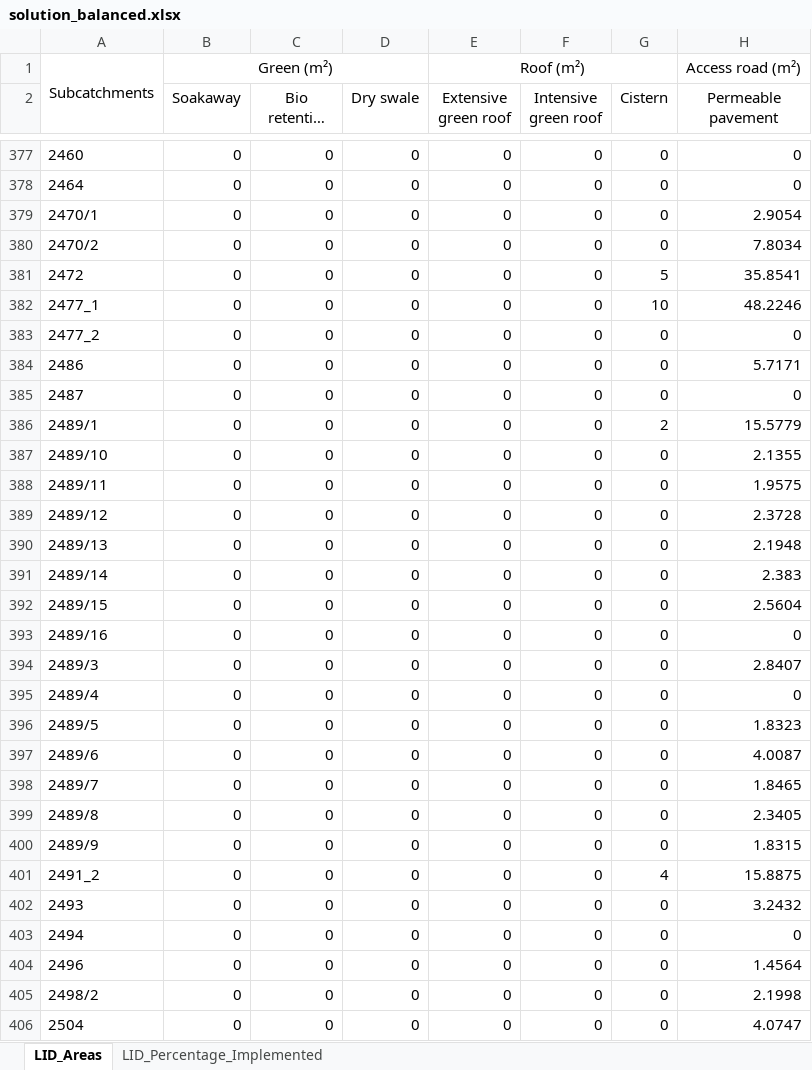
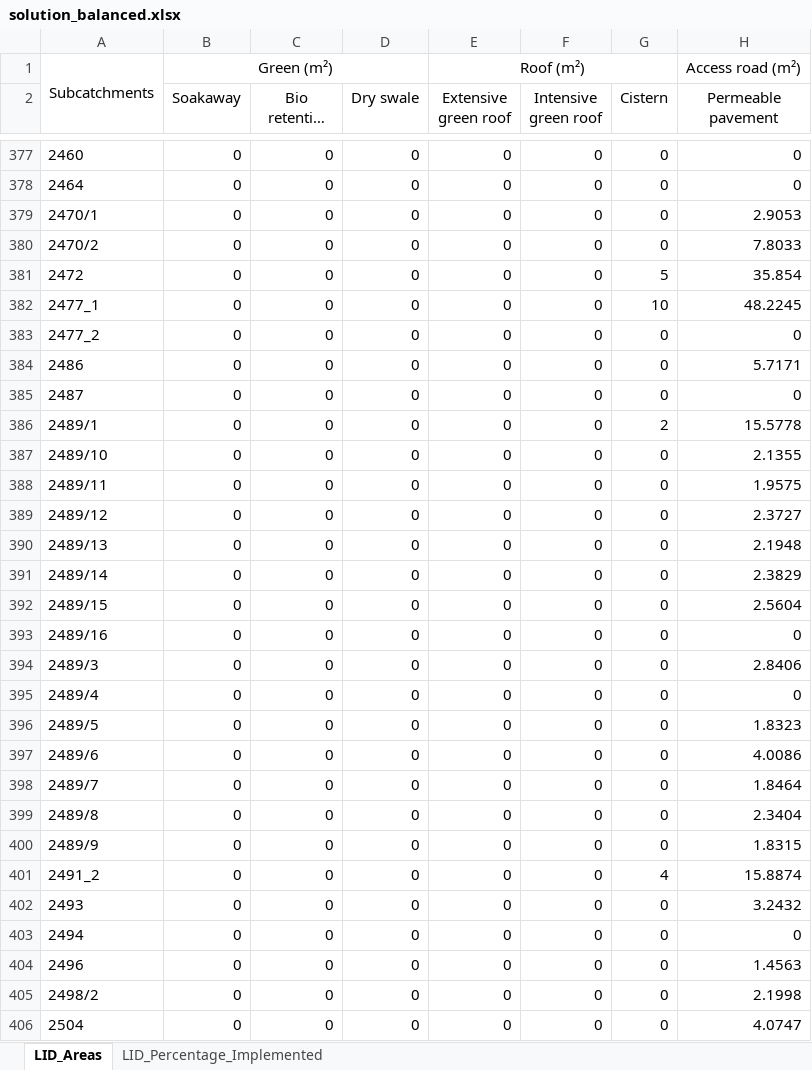
Before and after one commit to katharinaTe/NBS-Combat2, an Excel workbook: results_combat/solution_balanced.xlsx, sheet LID_Areas, drawn as a sheet; only a part is shown, gaps mark what is left out; long unchanged cells end in …; values as stored, in another font and other column widths than the file's, no borders; the diff covers the shown part only; the diff names each change by its address in the sheet, - before the commit and + after, or states it on an @@ line.

```diff
--- a/results_combat/solution_balanced.xlsx (sheet LID_Areas)
+++ b/results_combat/solution_balanced.xlsx (sheet LID_Areas)
-H379 (Permeable pavement): 2.9054
+H379 (Permeable pavement): 2.9053
-H380 (Permeable pavement): 7.8034
+H380 (Permeable pavement): 7.8033
-H381 (Permeable pavement): 35.8541
+H381 (Permeable pavement): 35.854
-H382 (Permeable pavement): 48.2246
+H382 (Permeable pavement): 48.2245
-H386 (Permeable pavement): 15.5779
+H386 (Permeable pavement): 15.5778
-H389 (Permeable pavement): 2.3728
+H389 (Permeable pavement): 2.3727
-H391 (Permeable pavement): 2.383
+H391 (Permeable pavement): 2.3829
-H394 (Permeable pavement): 2.8407
+H394 (Permeable pavement): 2.8406
-H397 (Permeable pavement): 4.0087
+H397 (Permeable pavement): 4.0086
-H398 (Permeable pavement): 1.8465
+H398 (Permeable pavement): 1.8464
-H399 (Permeable pavement): 2.3405
+H399 (Permeable pavement): 2.3404
-H401 (Permeable pavement): 15.8875
+H401 (Permeable pavement): 15.8874
-H404 (Permeable pavement): 1.4564
+H404 (Permeable pavement): 1.4563
```
Also changed, not shown: 120 edited cells elsewhere in this sheet, sheet LID_Percentage_Implemented, results_combat/solution_capture.xlsx, results_combat/solution_thrifty.xlsx, 5 other files.
